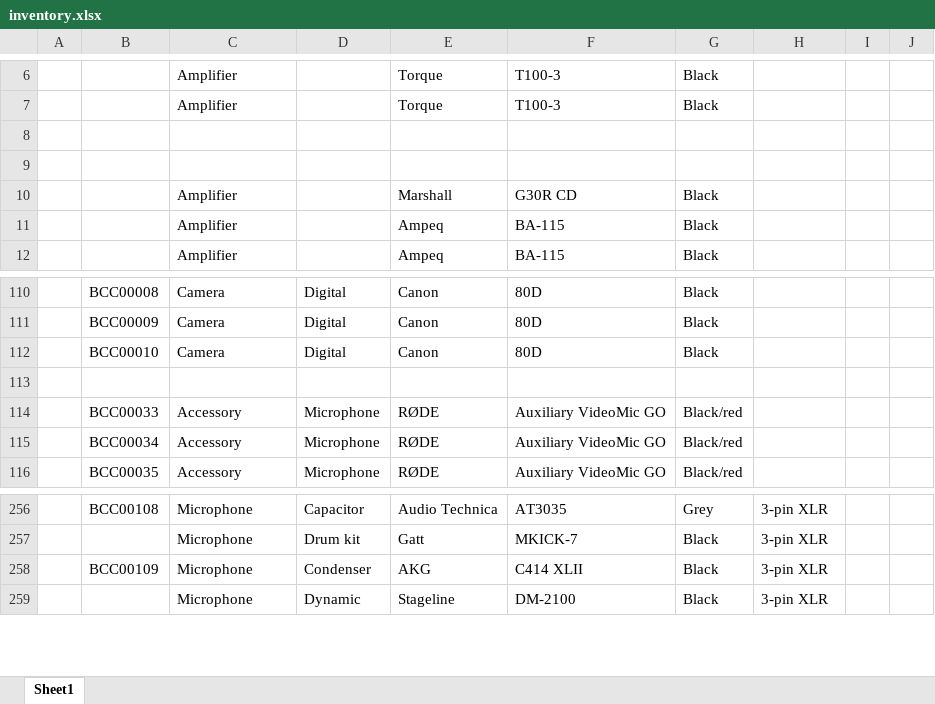
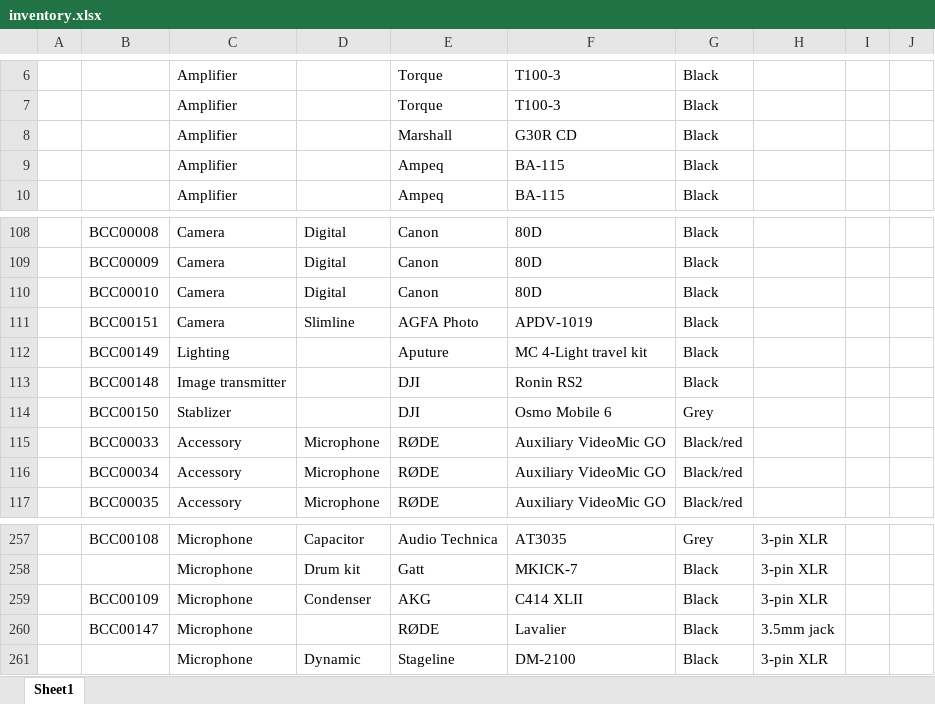
Before and after one commit to angelman95/lend-centre, an Excel workbook: inventory.xlsx, sheet Sheet1, drawn as a sheet; only a part is shown, gaps mark what is left out; values as stored, in another font and other column widths than the file's, no borders; removed rows and columns are numbered as before the commit, all else as after; the diff names each change by its address in the sheet, - before the commit and + after, or states it on an @@ line.

Commit message:
Add files via upload

```diff
--- a/inventory.xlsx (sheet Sheet1)
+++ b/inventory.xlsx (sheet Sheet1)
-row 8: (empty)
-row 9: (empty)
-row 111: (empty)
+row 111:  | BCC00151 | Camera | Slimline | AGFA Photo | APDV-1019 | Black
+row 112:  | BCC00149 | Lighting |  | Aputure | MC 4-Light travel kit | Black
+row 113:  | BCC00148 | Image transmitter |  | DJI | Ronin RS2 | Black
+row 114:  | BCC00150 | Stablizer |  | DJI | Osmo Mobile 6 | Grey
+row 260:  | BCC00147 | Microphone |  | RØDE | Lavalier | Black | 3.5mm jack
```
